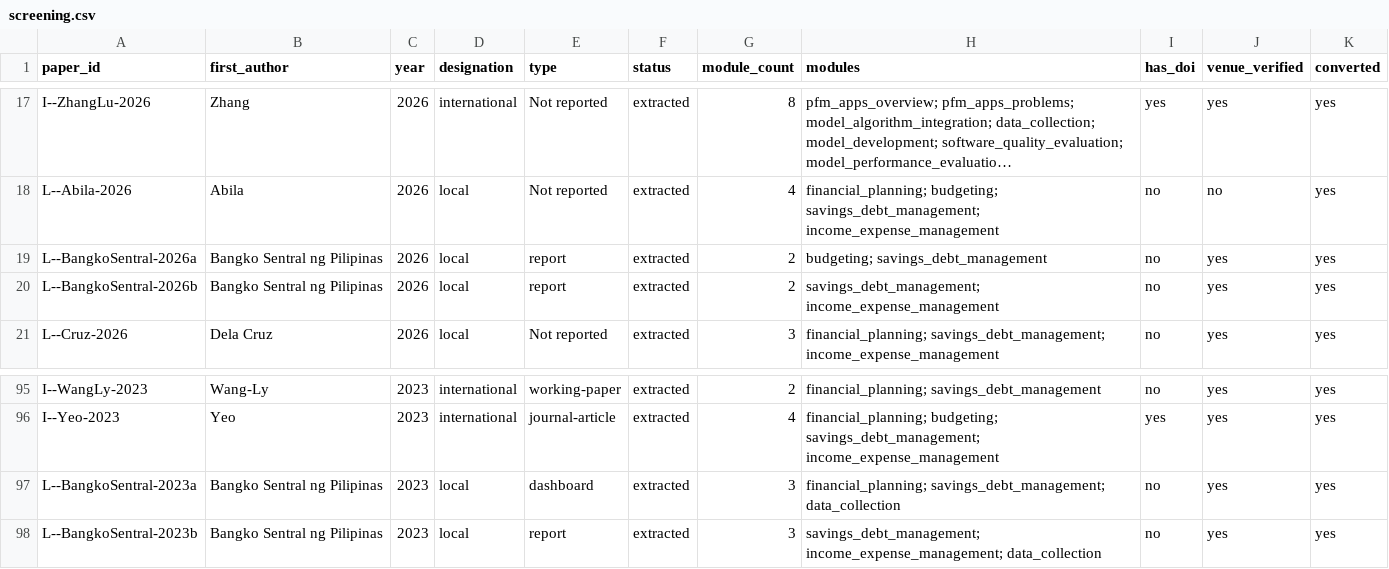
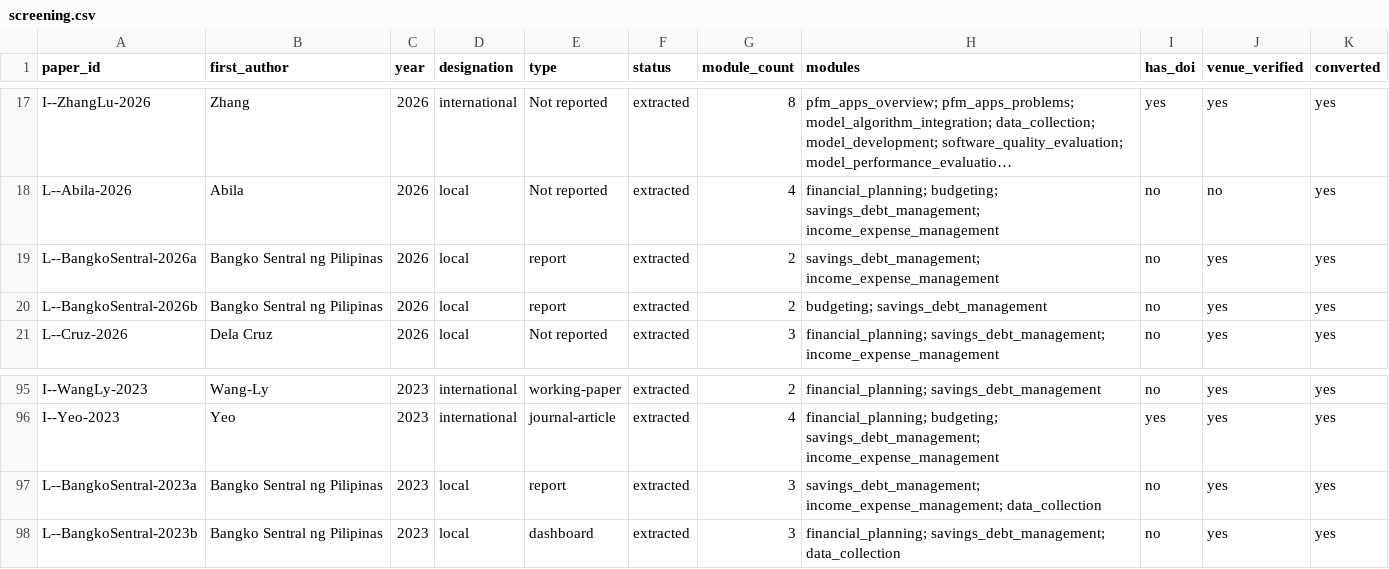
Before and after one commit to VibeCoders-3DCSAD/BUDI-Literature, a CSV file: review/data/screening.csv, drawn as a sheet; only a part is shown, gaps mark what is left out; long unchanged cells end in …; the diff names each change by its address in the sheet, - before the commit and + after, or states it on an @@ line.

```diff
--- a/review/data/screening.csv
+++ b/review/data/screening.csv
-H19 (modules): budgeting; savings_debt_management
+H19 (modules): savings_debt_management; income_expense_management
-H20 (modules): savings_debt_management; income_expense_management
+H20 (modules): budgeting; savings_debt_management
-E97 (type): dashboard
+E97 (type): report
-H97 (modules): financial_planning; savings_debt_management; data_collection
+H97 (modules): savings_debt_management; income_expense_management; data_collection
-E98 (type): report
+E98 (type): dashboard
-H98 (modules): savings_debt_management; income_expense_management; data_collection
+H98 (modules): financial_planning; savings_debt_management; data_collection
```
Also changed, not shown: review/data/effects.csv, review/data/papers.csv, 14 other files.
